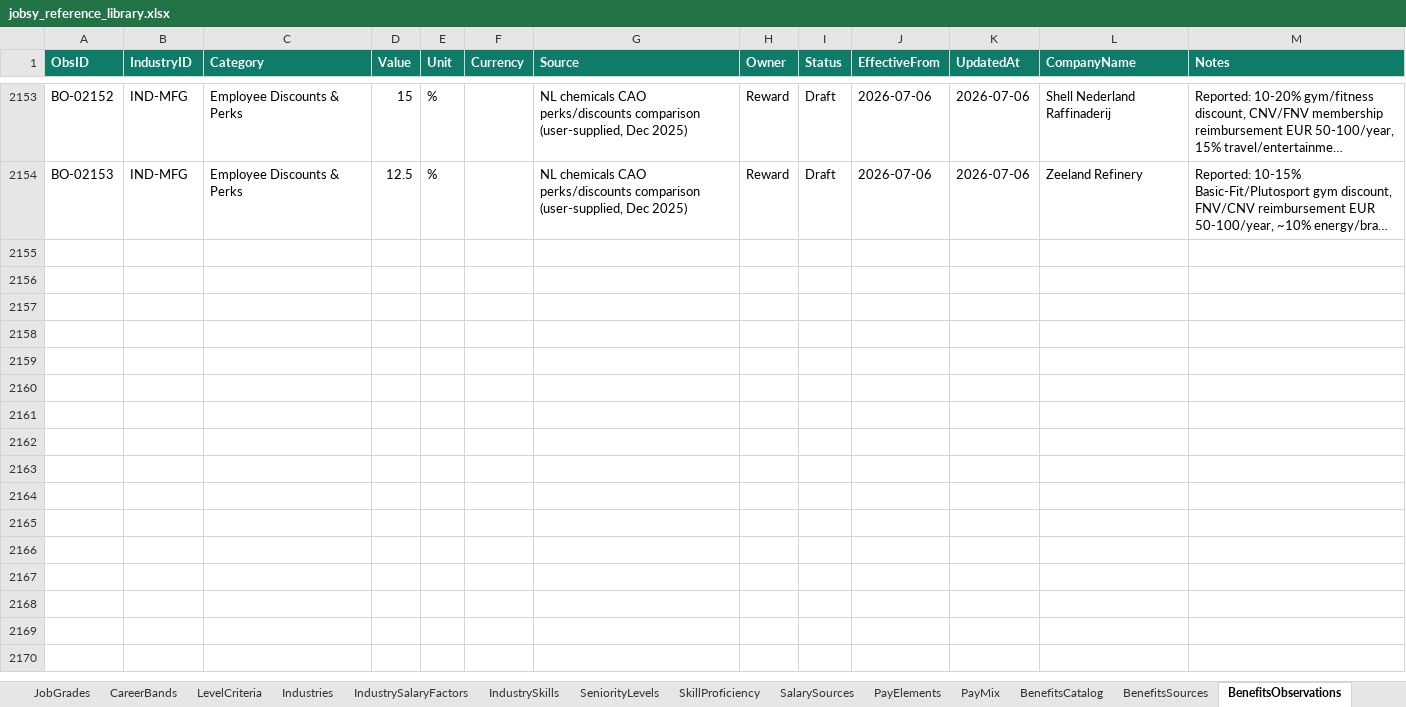
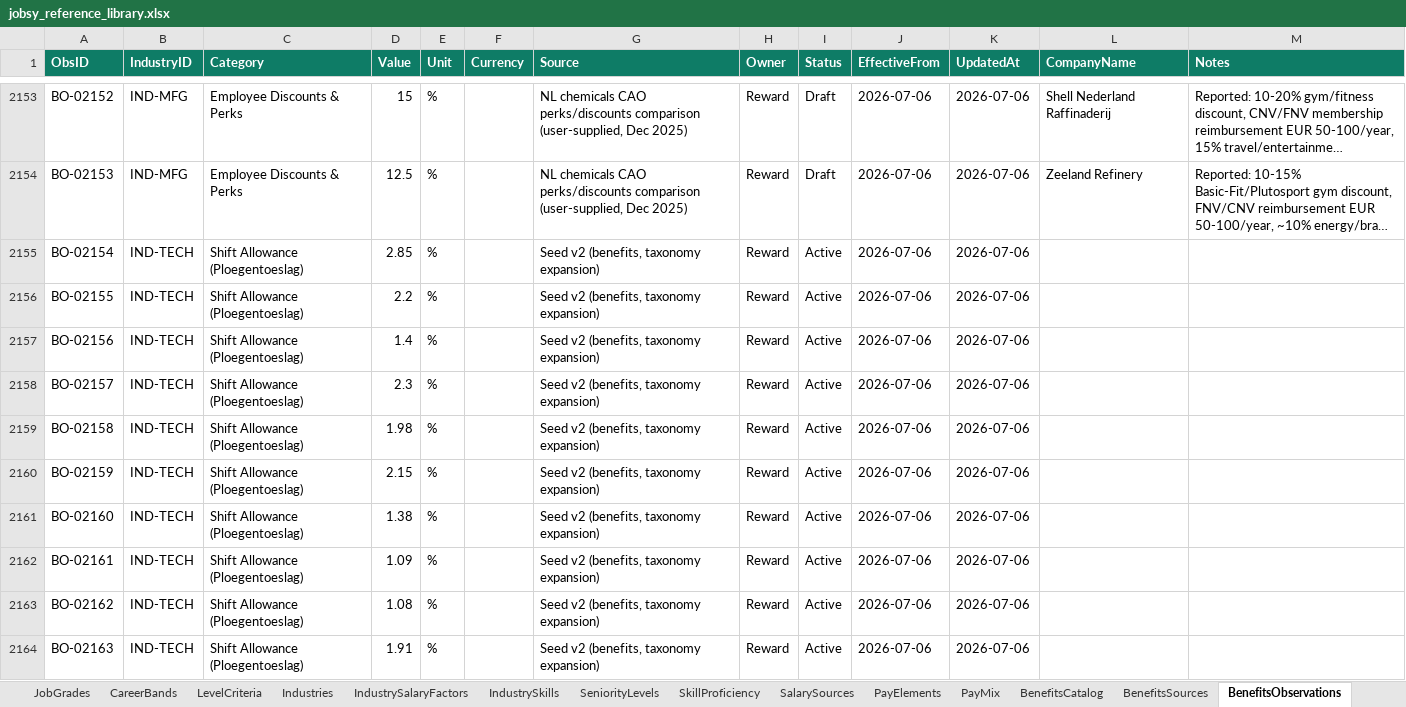
Before and after one commit to closedeyedawareness/Jobsy, an Excel workbook: jobsy_reference_library.xlsx, sheet BenefitsObservations, drawn as a sheet; only a part is shown, gaps mark what is left out; long unchanged cells end in …; values as stored, in another font and other column widths than the file's, no borders; the diff covers the shown part only; the diff names each change by its address in the sheet, - before the commit and + after, or states it on an @@ line.

```diff
--- a/jobsy_reference_library.xlsx (sheet BenefitsObservations)
+++ b/jobsy_reference_library.xlsx (sheet BenefitsObservations)
+row 2155: BO-02154 | IND-TECH | Shift Allowance (Ploegentoeslag) | 2.85 | % |  | Seed v2 (benefits, taxonomy expansion) | Reward | Active | 2026-07-06 | 2026-07-06
+row 2156: BO-02155 | IND-TECH | Shift Allowance (Ploegentoeslag) | 2.2 | % |  | Seed v2 (benefits, taxonomy expansion) | Reward | Active | 2026-07-06 | 2026-07-06
+row 2157: BO-02156 | IND-TECH | Shift Allowance (Ploegentoeslag) | 1.4 | % |  | Seed v2 (benefits, taxonomy expansion) | Reward | Active | 2026-07-06 | 2026-07-06
+row 2158: BO-02157 | IND-TECH | Shift Allowance (Ploegentoeslag) | 2.3 | % |  | Seed v2 (benefits, taxonomy expansion) | Reward | Active | 2026-07-06 | 2026-07-06
+row 2159: BO-02158 | IND-TECH | Shift Allowance (Ploegentoeslag) | 1.98 | % |  | Seed v2 (benefits, taxonomy expansion) | Reward | Active | 2026-07-06 | 2026-07-06
+row 2160: BO-02159 | IND-TECH | Shift Allowance (Ploegentoeslag) | 2.15 | % |  | Seed v2 (benefits, taxonomy expansion) | Reward | Active | 2026-07-06 | 2026-07-06
+row 2161: BO-02160 | IND-TECH | Shift Allowance (Ploegentoeslag) | 1.38 | % |  | Seed v2 (benefits, taxonomy expansion) | Reward | Active | 2026-07-06 | 2026-07-06
+row 2162: BO-02161 | IND-TECH | Shift Allowance (Ploegentoeslag) | 1.09 | % |  | Seed v2 (benefits, taxonomy expansion) | Reward | Active | 2026-07-06 | 2026-07-06
+row 2163: BO-02162 | IND-TECH | Shift Allowance (Ploegentoeslag) | 1.08 | % |  | Seed v2 (benefits, taxonomy expansion) | Reward | Active | 2026-07-06 | 2026-07-06
+row 2164: BO-02163 | IND-TECH | Shift Allowance (Ploegentoeslag) | 1.91 | % |  | Seed v2 (benefits, taxonomy expansion) | Reward | Active | 2026-07-06 | 2026-07-06
```
Also changed, not shown: 104 added rows elsewhere in this sheet, sheet LevelBenefitsFactors, sheet BenefitsCatalog, 1 other file.
